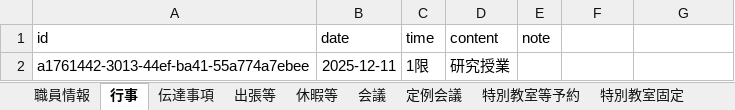
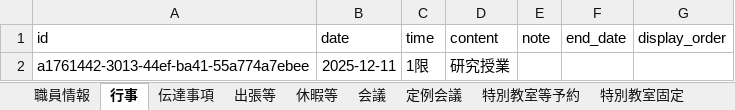
Before and after one commit to itou-daiki/syokutyo, an Excel workbook: Database.xlsx, sheet 行事, drawn as a sheet; values as stored, in another font and other column widths than the file's, no borders; the diff names each change by its address in the sheet, - before the commit and + after, or states it on an @@ line.

```diff
--- a/Database.xlsx (sheet 行事)
+++ b/Database.xlsx (sheet 行事)
-F1: (empty)
+F1: end_date
-G1: (empty)
+G1: display_order
```
Also changed, not shown: sheet 伝達事項, 3 other files.
